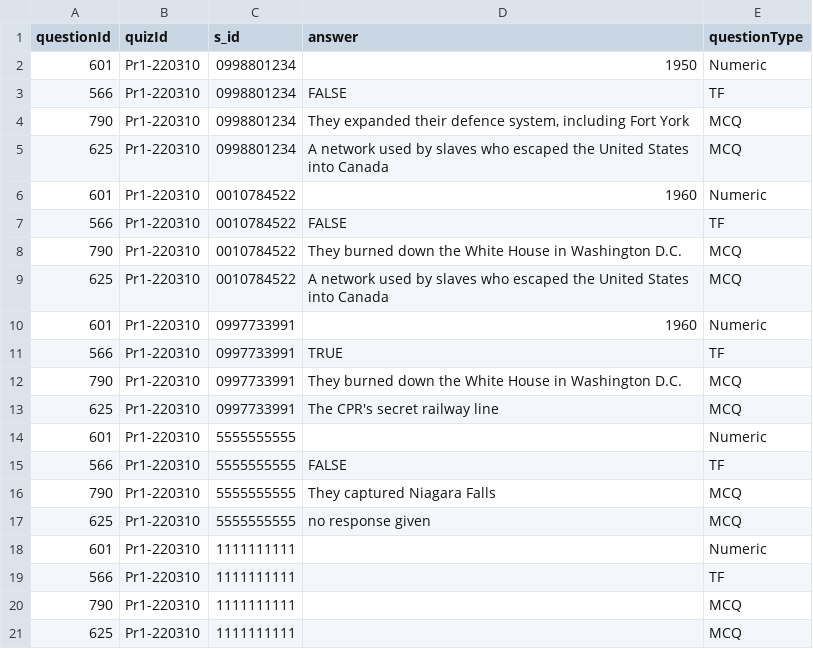
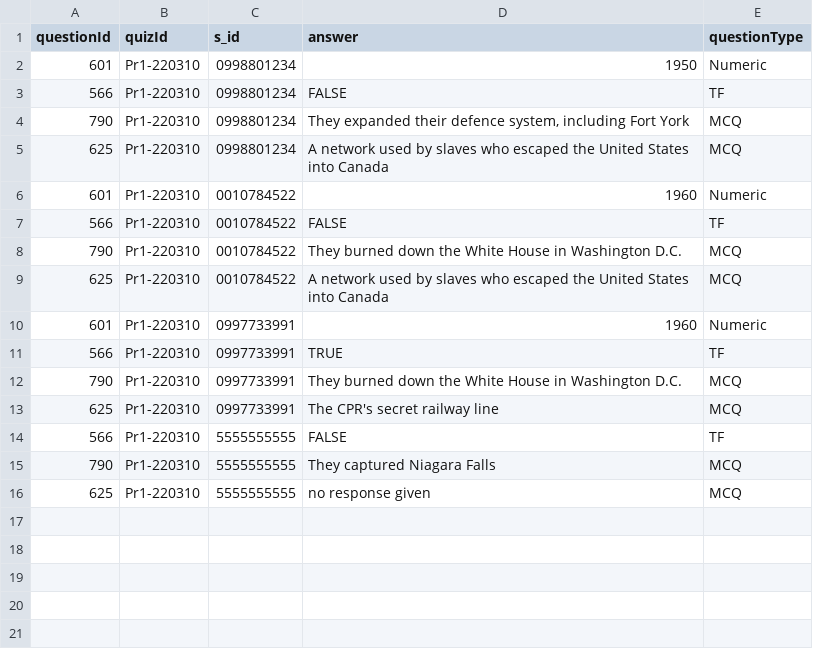
Before and after one commit to HishamAssi/ClassroomDatabase, a CSV file: StudentResponse.csv, drawn as a sheet.

Commit message:
Removed null responses.

```diff
--- a/StudentResponse.csv
+++ b/StudentResponse.csv
@@ -13,3 +13,2 @@ questionId,quizId,s_id,answer,questionType
 625,Pr1-220310,0997733991,The CPR's secret railway line,MCQ
-601,Pr1-220310,5555555555,,Numeric
 566,Pr1-220310,5555555555,FALSE,TF
@@ -17,5 +16 @@ questionId,quizId,s_id,answer,questionType
 625,Pr1-220310,5555555555,no response given,MCQ
-601,Pr1-220310,1111111111,,Numeric
-566,Pr1-220310,1111111111,,TF
-790,Pr1-220310,1111111111,,MCQ
-625,Pr1-220310,1111111111,,MCQ
```
